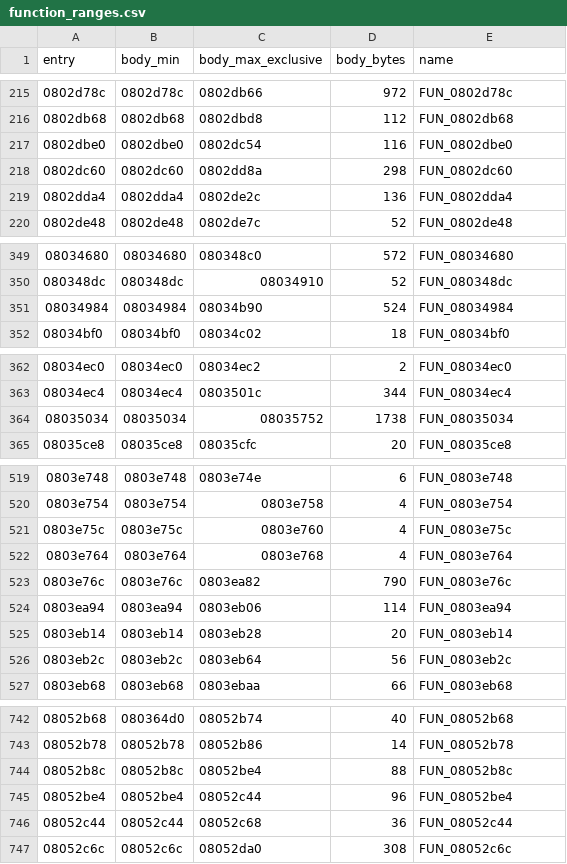
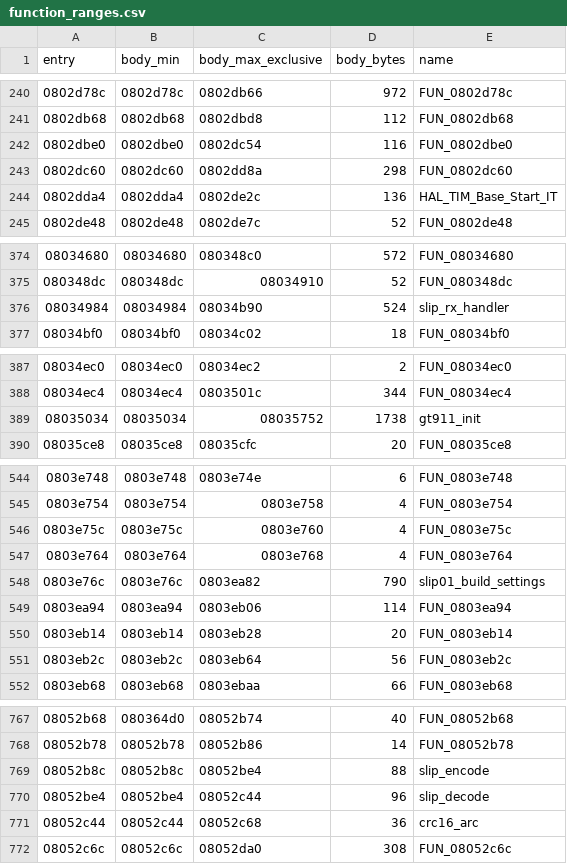
Before and after one commit to fventuri/g7250-base, a CSV file: control_unit/analysis/memory/function_ranges.csv, drawn as a sheet; only a part is shown, gaps mark what is left out; the diff covers the shown part only.

```diff
--- a/control_unit/analysis/memory/function_ranges.csv
+++ b/control_unit/analysis/memory/function_ranges.csv
@@ -218,3 +243,3 @@ entry,body_min,body_max_exclusive,body_bytes,name
 0802dc60,0802dc60,0802dd8a,298,"FUN_0802dc60"
-0802dda4,0802dda4,0802de2c,136,"FUN_0802dda4"
+0802dda4,0802dda4,0802de2c,136,"HAL_TIM_Base_Start_IT"
 0802de48,0802de48,0802de7c,52,"FUN_0802de48"
@@ -350,3 +375,3 @@ entry,body_min,body_max_exclusive,body_bytes,name
 080348dc,080348dc,08034910,52,"FUN_080348dc"
-08034984,08034984,08034b90,524,"FUN_08034984"
+08034984,08034984,08034b90,524,"slip_rx_handler"
 08034bf0,08034bf0,08034c02,18,"FUN_08034bf0"
@@ -363,3 +388,3 @@ entry,body_min,body_max_exclusive,body_bytes,name
 08034ec4,08034ec4,0803501c,344,"FUN_08034ec4"
-08035034,08035034,08035752,1738,"FUN_08035034"
+08035034,08035034,08035752,1738,"gt911_init"
 08035ce8,08035ce8,08035cfc,20,"FUN_08035ce8"
@@ -522,3 +547,3 @@ entry,body_min,body_max_exclusive,body_bytes,name
 0803e764,0803e764,0803e768,4,"FUN_0803e764"
-0803e76c,0803e76c,0803ea82,790,"FUN_0803e76c"
+0803e76c,0803e76c,0803ea82,790,"slip01_build_settings"
 0803ea94,0803ea94,0803eb06,114,"FUN_0803ea94"
@@ -743,5 +768,5 @@ entry,body_min,body_max_exclusive,body_bytes,name
 08052b78,08052b78,08052b86,14,"FUN_08052b78"
-08052b8c,08052b8c,08052be4,88,"FUN_08052b8c"
-08052be4,08052be4,08052c44,96,"FUN_08052be4"
-08052c44,08052c44,08052c68,36,"FUN_08052c44"
+08052b8c,08052b8c,08052be4,88,"slip_encode"
+08052be4,08052be4,08052c44,96,"slip_decode"
+08052c44,08052c44,08052c68,36,"crc16_arc"
 08052c6c,08052c6c,08052da0,308,"FUN_08052c6c"
```
Also changed, not shown: 25 added rows and 10 edited cells elsewhere in this file, main_unit/analysis/memory/function_ranges.csv, 1 other file.
